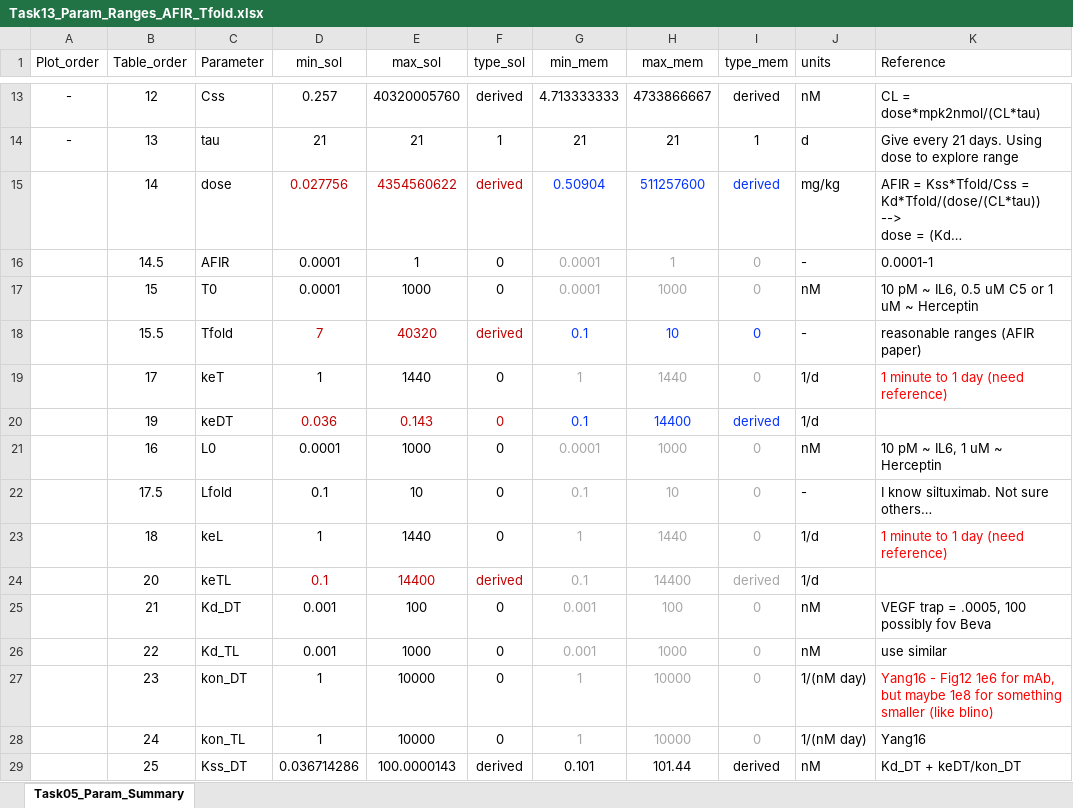
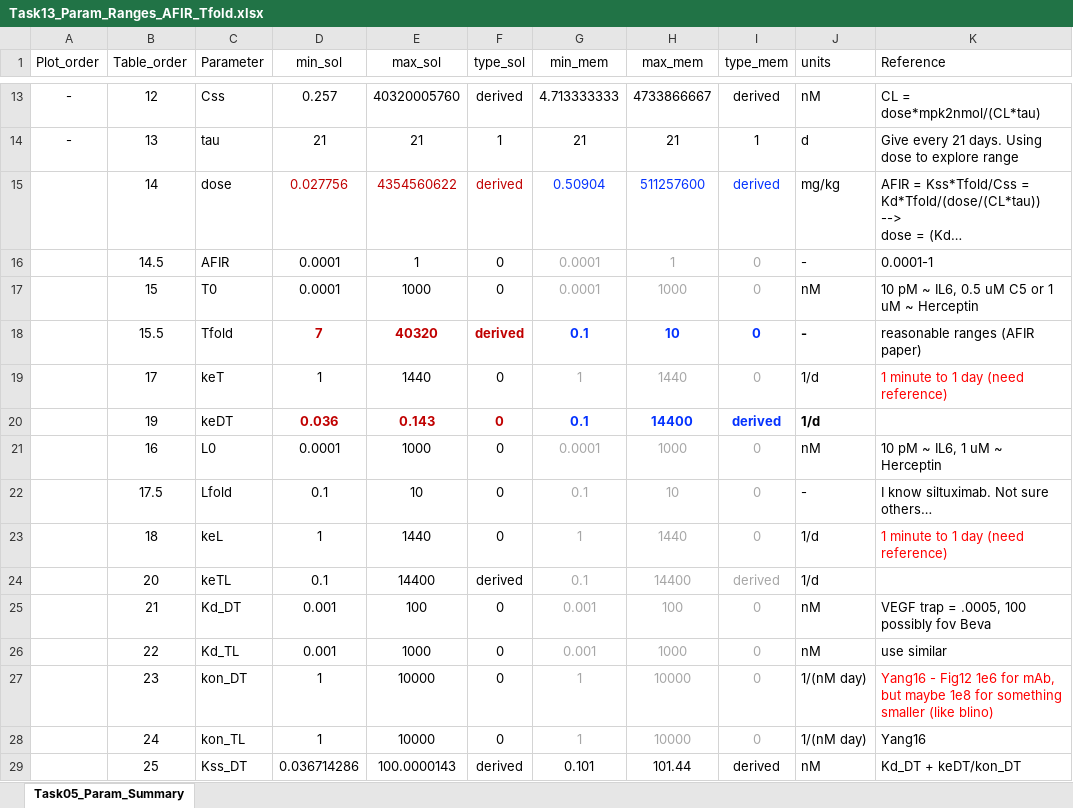
Before and after one commit to iamstein/TMDD_EndogenousLigand, an Excel workbook: parameters/Task13_Param_Ranges_AFIR_Tfold.xlsx, sheet Task05_Param_Summary, drawn as a sheet; only a part is shown, gaps mark what is left out; long unchanged cells end in …; values as stored, in another font and other column widths than the file's, no borders; table styles not drawn; the diff names each change by its address in the sheet, - before the commit and + after, or states it on an @@ line.

```diff
--- a/parameters/Task13_Param_Ranges_AFIR_Tfold.xlsx (sheet Task05_Param_Summary)
+++ b/parameters/Task13_Param_Ranges_AFIR_Tfold.xlsx (sheet Task05_Param_Summary)
-D18:J18 bold: off
+D18:J18 bold: on
-D20:J20 bold: off
+D20:J20 bold: on
-D24:F24 text colour: #C00000
+D24:F24 text colour: black
```
Also changed, not shown: 3 other files.
